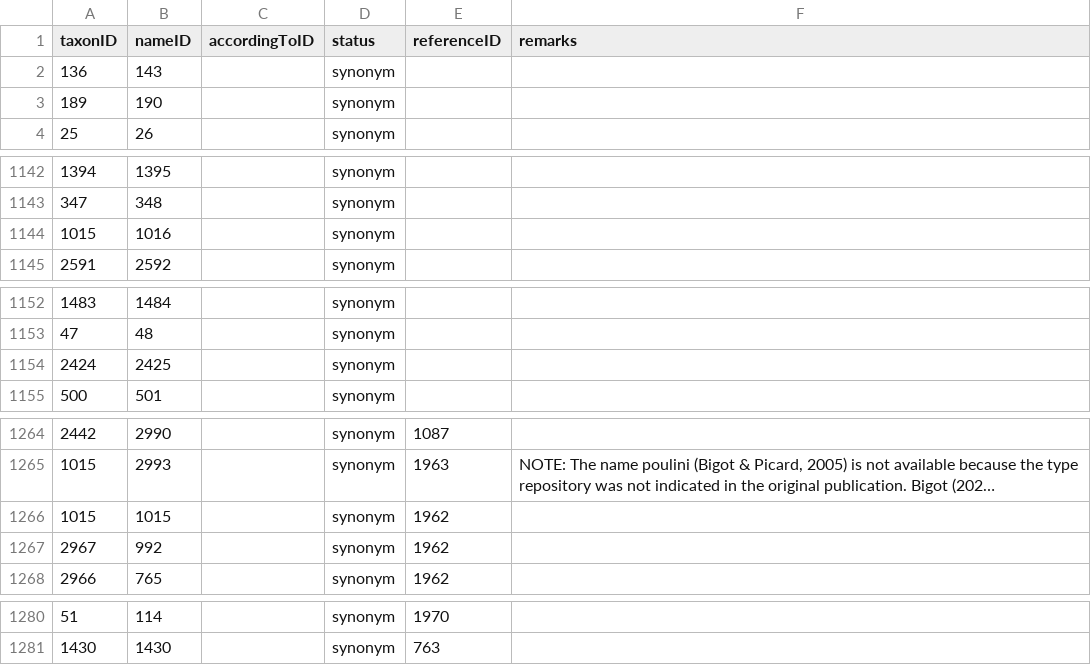
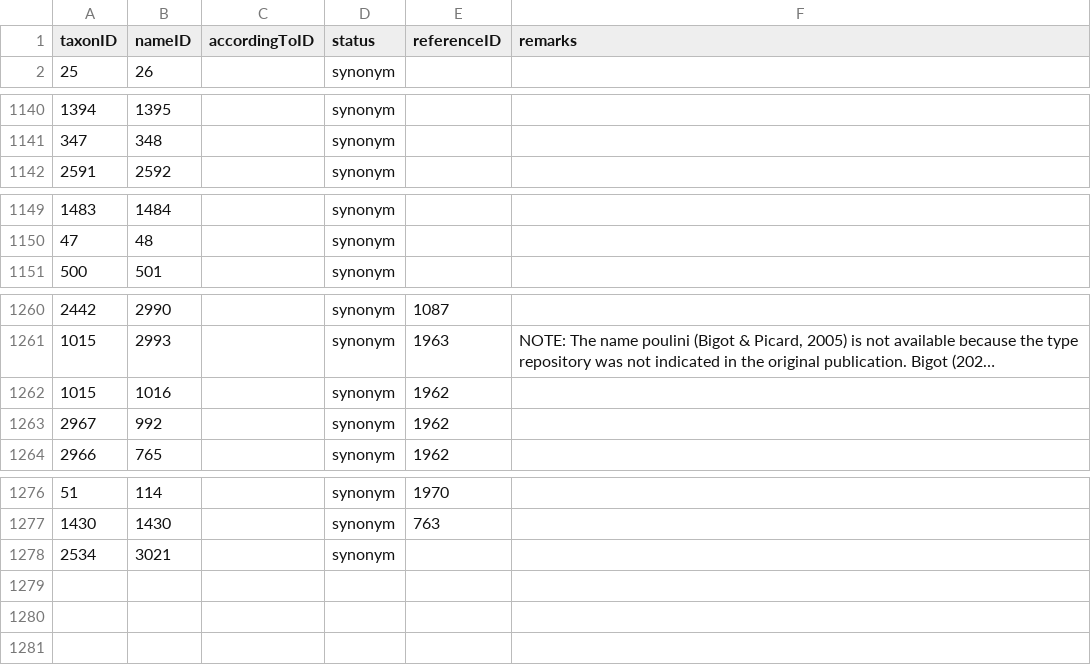
Before and after one commit to dhobern/pterophoroidea, a CSV file: coldp/data/synonym.csv, drawn as a sheet; only a part is shown, gaps mark what is left out; long unchanged cells end in …; removed rows and columns are numbered as before the commit, all else as after; the diff names each change by its address in the sheet, - before the commit and + after, or states it on an @@ line.

```diff
--- a/coldp/data/synonym.csv
+++ b/coldp/data/synonym.csv
-row 2: 136 | 143 |  | synonym
-row 3: 189 | 190 |  | synonym
-row 1144: 1015 | 1016 |  | synonym
-row 1154: 2424 | 2425 |  | synonym
-B1262 (nameID): 1015
+B1262 (nameID): 1016
+row 1278: 2534 | 3021 |  | synonym
```
Also changed, not shown: coldp/data/name.csv, coldp/data/namereference.csv, 4 other files.
